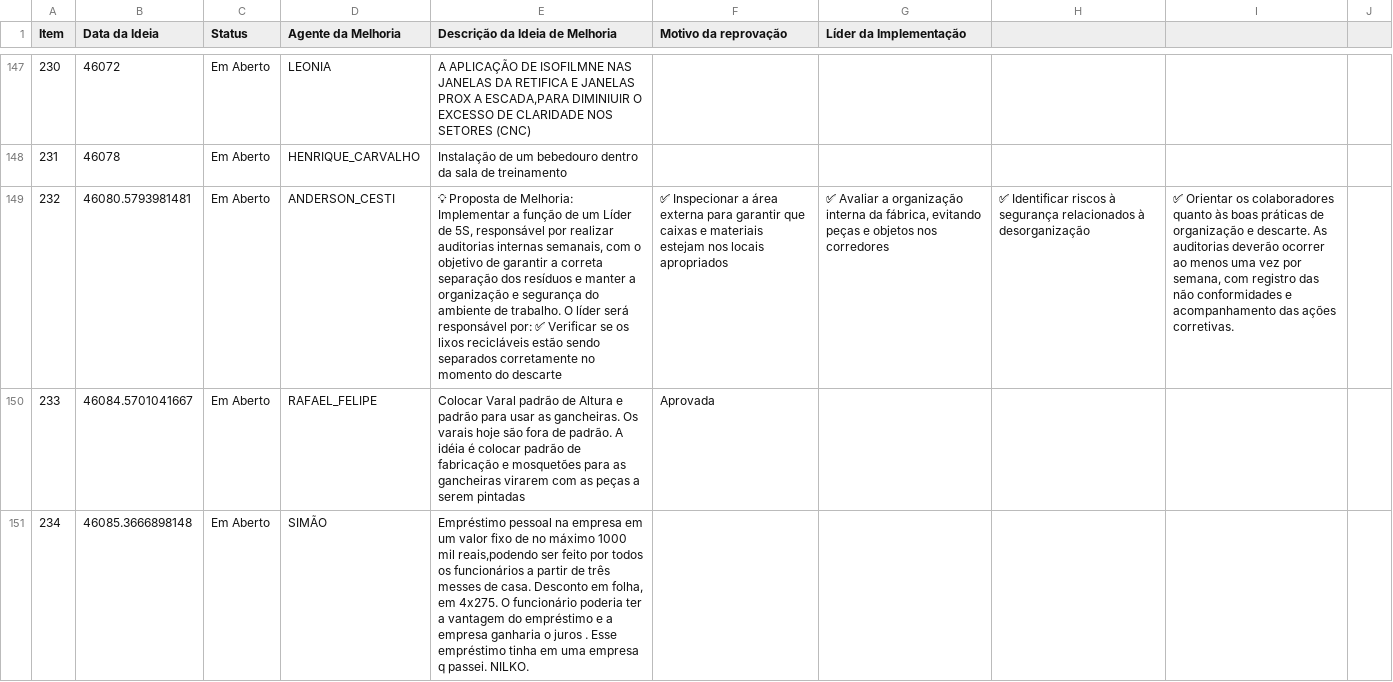
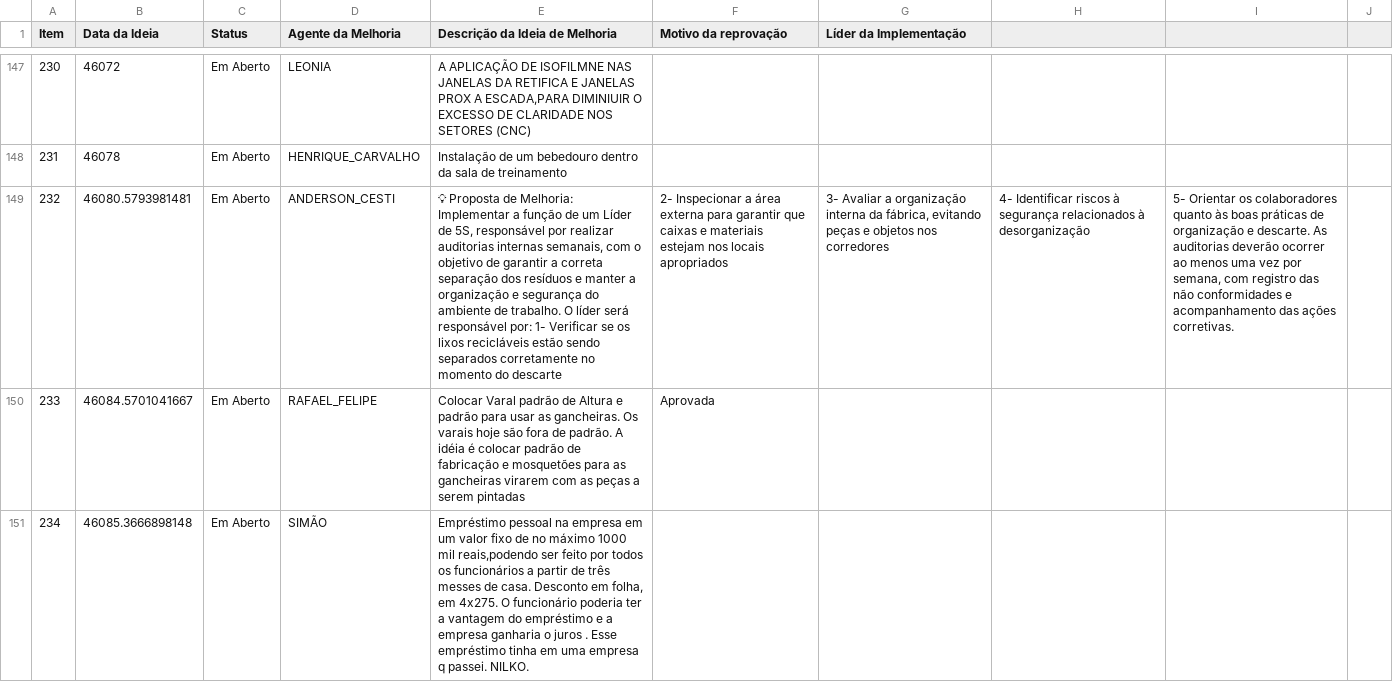
Before and after one commit to SGIBIZA/Catalogo-BIZA, a CSV file: FOR.BIZA.SGI.csv, drawn as a sheet; only a part is shown, gaps mark what is left out; the diff names each change by its address in the sheet, - before the commit and + after, or states it on an @@ line.

```diff
--- a/FOR.BIZA.SGI.csv
+++ b/FOR.BIZA.SGI.csv
-E149 (Descrição da Ideia de Melhoria): …responsável por: ✅ Verificar se…
+E149 (Descrição da Ideia de Melhoria): …responsável por: 1- Verificar se…
-F149 (Motivo da reprovação): ✅ Inspecionar a…
+F149 (Motivo da reprovação): 2- Inspecionar a…
-G149 (Líder da Implementação): ✅ Avaliar a…
+G149 (Líder da Implementação): 3- Avaliar a…
-H149: ✅ Identificar riscos…
+H149: 4- Identificar riscos…
-I149: ✅ Orientar os…
+I149: 5- Orientar os…
```
